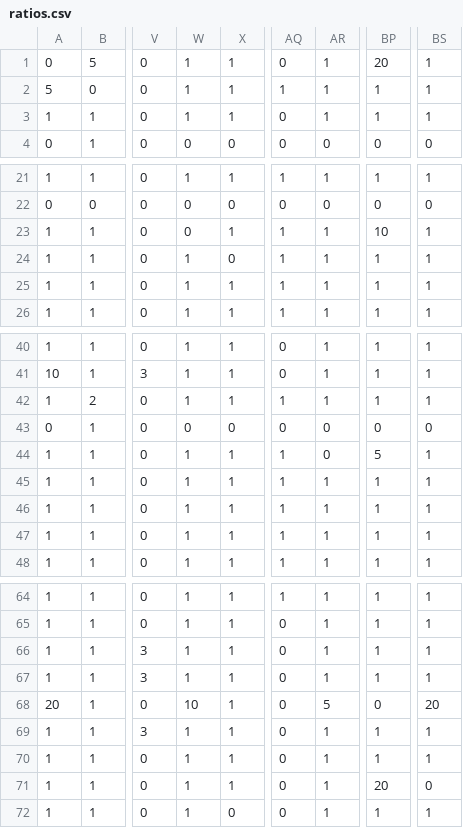
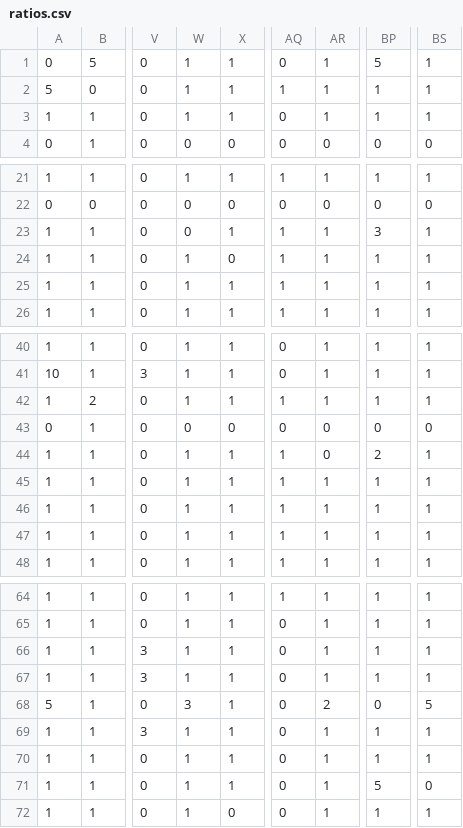
Before and after one commit to commuzlyon/commuz.fr, a CSV file: static/c/commurge/ratios/ratios.csv, drawn as a sheet; only a part is shown, gaps mark what is left out; the diff names each change by its address in the sheet, - before the commit and + after, or states it on an @@ line.

Commit message:
Nouveaux ratios, nouvelles musiques

```diff
--- a/static/c/commurge/ratios/ratios.csv
+++ b/static/c/commurge/ratios/ratios.csv
-BP1: 20
+BP1: 5
-BP23: 10
+BP23: 3
-BP44: 5
+BP44: 2
-A68: 20
+A68: 5
-W68: 10
+W68: 3
-AR68: 5
+AR68: 2
-BS68: 20
+BS68: 5
-BP71: 20
+BP71: 5
```
Also changed, not shown: 6 other files.
